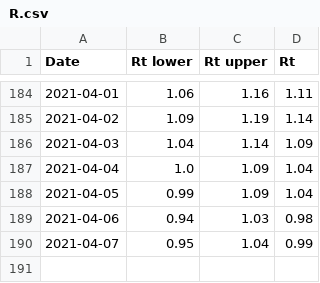
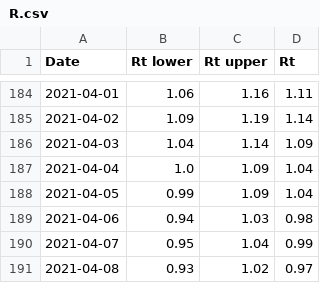
Before and after one commit to andystevensss/corona-data, a CSV file: cases/R.csv, drawn as a sheet; only a part is shown, gaps mark what is left out.

Commit message:
automatic update

```diff
--- a/cases/R.csv
+++ b/cases/R.csv
@@ -190 +190,2 @@ Date,Rt lower,Rt upper,Rt
 2021-04-07,0.95,1.04,0.99
+2021-04-08,0.93,1.02,0.97
```
